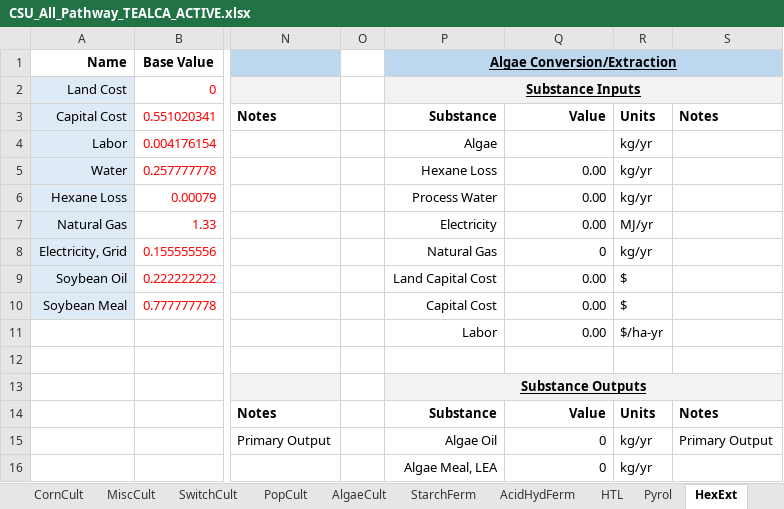
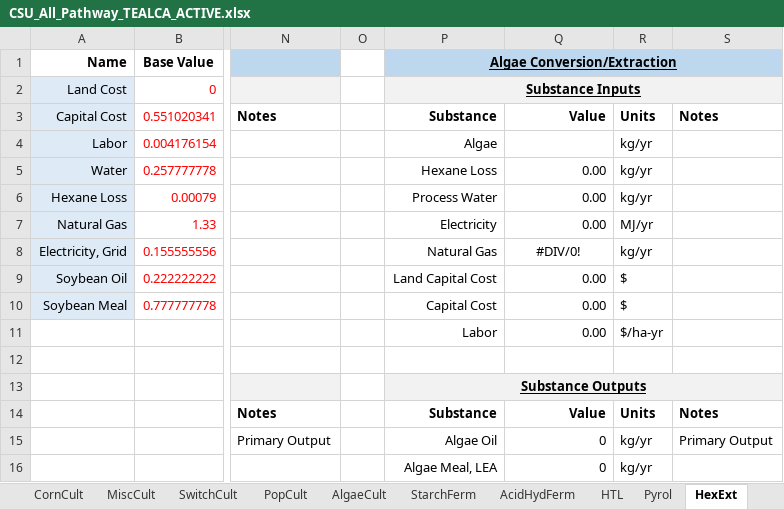
Before and after one commit to ABM-MOEA-TEAM/BETO-ABM-MOEA, an Excel workbook: CSU_All_Pathway_TEALCA_ACTIVE.xlsx, sheet HexExt, drawn as a sheet; only a part is shown, gaps mark what is left out; values as stored, in another font and other column widths than the file's, no borders; charts and pictures not drawn; the diff names each change by its address in the sheet, - before the commit and + after, or states it on an @@ line.

```diff
--- a/CSU_All_Pathway_TEALCA_ACTIVE.xlsx (sheet HexExt)
+++ b/CSU_All_Pathway_TEALCA_ACTIVE.xlsx (sheet HexExt)
-Q8: 0
+Q8: #DIV/0!
-Q8 alignment: right
+Q8 alignment: center
```
Also changed, not shown: sheet NPV Solver, sheet TEA, sheet HydroProc, sheet LCI, sheet LCA, sheet SubstanceList, 6 more sheets, other sheet tabs, formulas that keep their value, output.xlsx, 16 other files.
